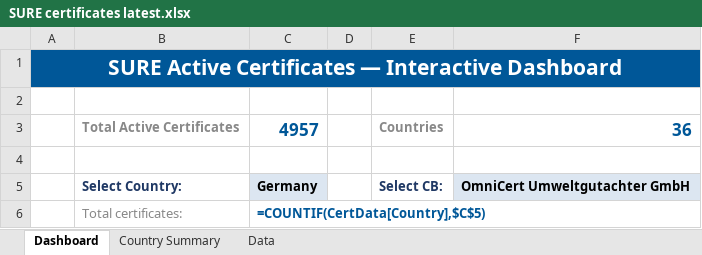
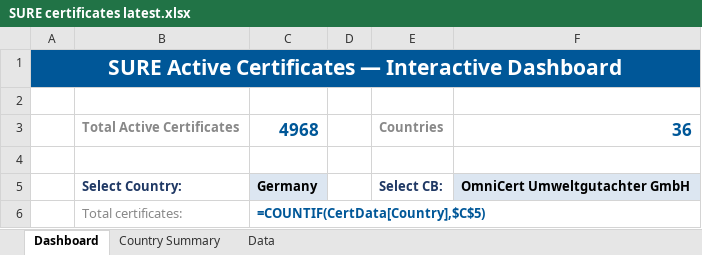
Before and after one commit to goodinternetuser7/certificate-scrapers, an Excel workbook: SURE/SURE certificates latest.xlsx, sheet Dashboard, drawn as a sheet; only a part is shown; values as stored, in another font and other column widths than the file's, no borders; formulas without a stored value are shown as written; charts and pictures not drawn; the diff names each change by its address in the sheet, - before the commit and + after, or states it on an @@ line.

```diff
--- a/SURE/SURE certificates latest.xlsx (sheet Dashboard)
+++ b/SURE/SURE certificates latest.xlsx (sheet Dashboard)
-C3: 4957
+C3: 4968
```
Also changed, not shown: sheet Data, sheet Country Summary, 1 other file.
